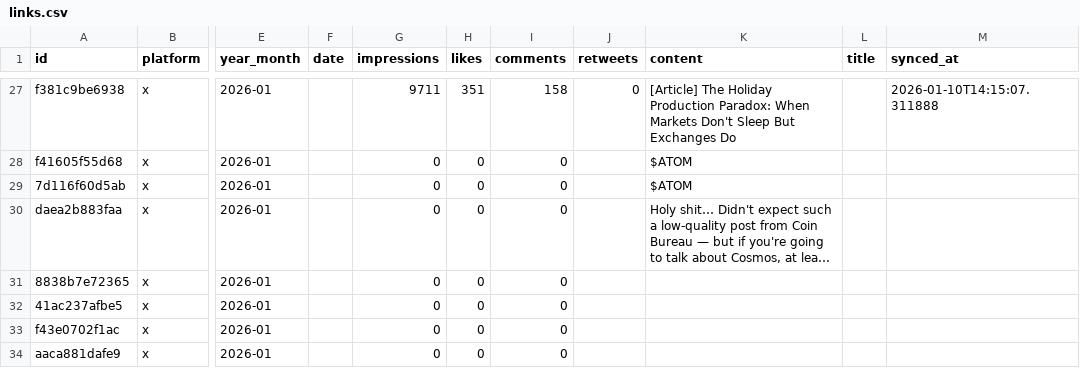
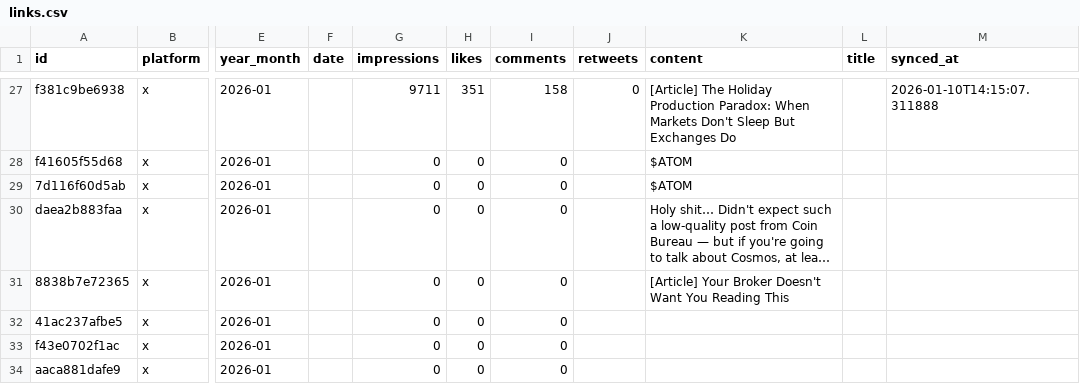
Before and after one commit to tonyler/cyber, a CSV file: database/links.csv, drawn as a sheet; only a part is shown, gaps mark what is left out; long unchanged cells end in …; the diff names each change by its address in the sheet, - before the commit and + after, or states it on an @@ line.

```diff
--- a/database/links.csv
+++ b/database/links.csv
-K31 (content): (empty)
+K31 (content): [Article] Your Broker Doesn't Want You Reading This
```
Also changed, not shown: database/x_activity_log.csv, 2 other files.
